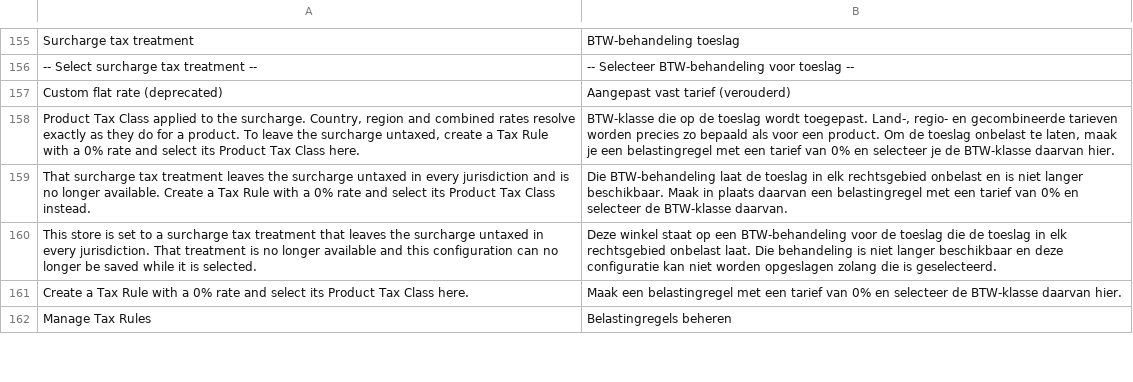
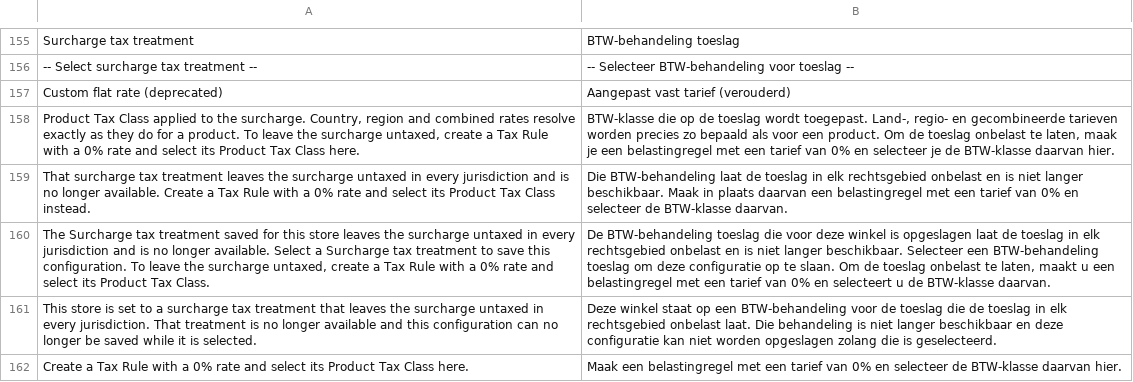
Before and after one commit to two-inc/magento-plugin, a CSV file: i18n/nl_NL.csv, drawn as a sheet; only a part is shown, gaps mark what is left out; the shorter side is filled out with more unchanged rows; the diff names each change by its address in the sheet, - before the commit and + after, or states it on an @@ line.

```diff
--- a/i18n/nl_NL.csv
+++ b/i18n/nl_NL.csv
+row 160: The Surcharge tax treatment saved for this store leaves the surcharge untaxed in every jurisdiction and is no longer available. Select a Surcharge tax treatment to save this configuration. To leave the surcharge untaxed, create a Tax Rule with a 0% rate and select its Product Tax Class. | De BTW-behandeling toeslag die voor deze winkel is opgeslagen laat de toeslag in elk rechtsgebied onbelast en is niet langer beschikbaar. Selecteer een BTW-behandeling toeslag om deze configuratie op te slaan. Om de toeslag onbelast te laten, maakt u een belastingregel met een tarief van 0% en selecteert u de BTW-klasse daarvan.
```
Also changed, not shown: i18n/nb_NO.csv, i18n/sv_SE.csv, 9 other files.
